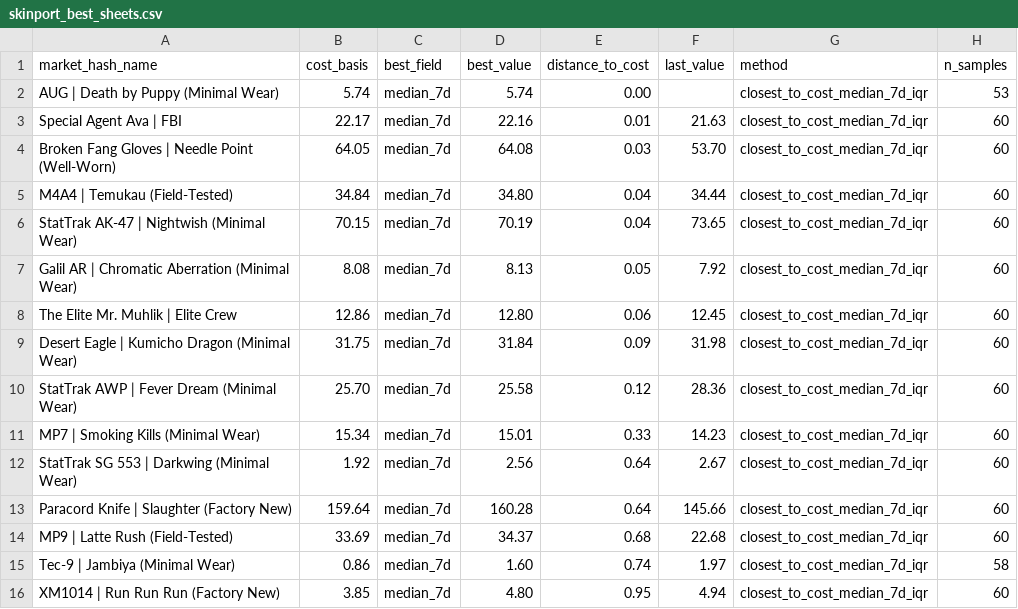
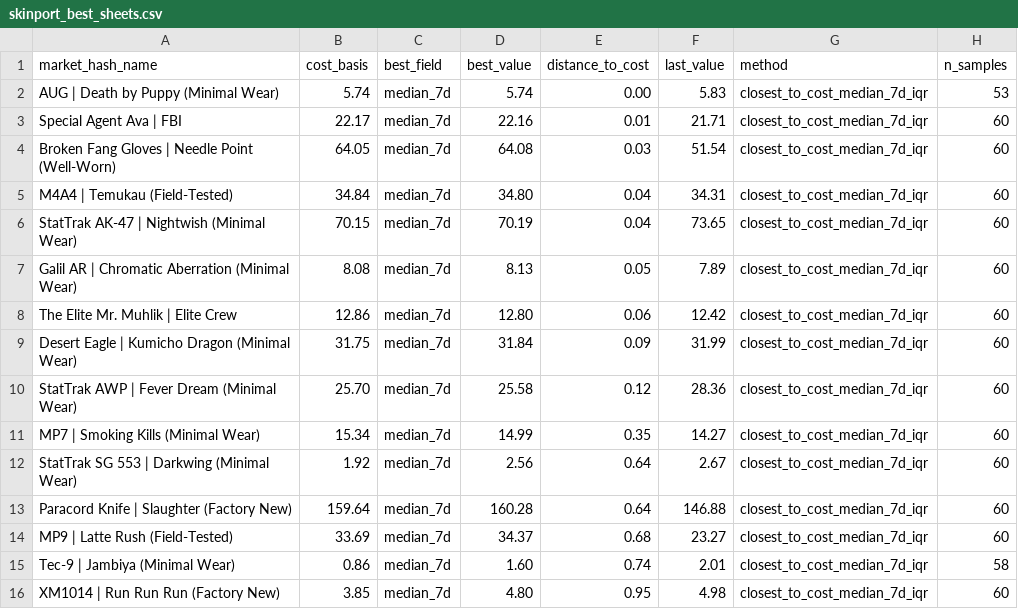
Before and after one commit to jpcarrascom2311-commits/skinport-tracker, a CSV file: skinport_best_sheets.csv, drawn as a sheet.

```diff
--- a/skinport_best_sheets.csv
+++ b/skinport_best_sheets.csv
@@ -1,16 +1,16 @@
 market_hash_name,cost_basis,best_field,best_value,distance_to_cost,last_value,method,n_samples
-AUG | Death by Puppy (Minimal Wear),5.74,median_7d,5.74,0.00,,closest_to_cost_median_7d_iqr,53
-Special Agent Ava | FBI,22.17,median_7d,22.16,0.01,21.63,closest_to_cost_median_7d_iqr,60
-Broken Fang Gloves | Needle Point (Well-Worn),64.05,median_7d,64.08,0.03,53.70,closest_to_cost_median_7d_iqr,60
-M4A4 | Temukau (Field-Tested),34.84,median_7d,34.80,0.04,34.44,closest_to_cost_median_7d_iqr,60
+AUG | Death by Puppy (Minimal Wear),5.74,median_7d,5.74,0.00,5.83,closest_to_cost_median_7d_iqr,53
+Special Agent Ava | FBI,22.17,median_7d,22.16,0.01,21.71,closest_to_cost_median_7d_iqr,60
+Broken Fang Gloves | Needle Point (Well-Worn),64.05,median_7d,64.08,0.03,51.54,closest_to_cost_median_7d_iqr,60
+M4A4 | Temukau (Field-Tested),34.84,median_7d,34.80,0.04,34.31,closest_to_cost_median_7d_iqr,60
 StatTrak AK-47 | Nightwish (Minimal Wear),70.15,median_7d,70.19,0.04,73.65,closest_to_cost_median_7d_iqr,60
-Galil AR | Chromatic Aberration (Minimal Wear),8.08,median_7d,8.13,0.05,7.92,closest_to_cost_median_7d_iqr,60
-The Elite Mr. Muhlik | Elite Crew,12.86,median_7d,12.80,0.06,12.45,closest_to_cost_median_7d_iqr,60
-Desert Eagle | Kumicho Dragon (Minimal Wear),31.75,median_7d,31.84,0.09,31.98,closest_to_cost_median_7d_iqr,60
+Galil AR | Chromatic Aberration (Minimal Wear),8.08,median_7d,8.13,0.05,7.89,closest_to_cost_median_7d_iqr,60
+The Elite Mr. Muhlik | Elite Crew,12.86,median_7d,12.80,0.06,12.42,closest_to_cost_median_7d_iqr,60
+Desert Eagle | Kumicho Dragon (Minimal Wear),31.75,median_7d,31.84,0.09,31.99,closest_to_cost_median_7d_iqr,60
 StatTrak AWP | Fever Dream (Minimal Wear),25.70,median_7d,25.58,0.12,28.36,closest_to_cost_median_7d_iqr,60
-MP7 | Smoking Kills (Minimal Wear),15.34,median_7d,15.01,0.33,14.23,closest_to_cost_median_7d_iqr,60
+MP7 | Smoking Kills (Minimal Wear),15.34,median_7d,14.99,0.35,14.27,closest_to_cost_median_7d_iqr,60
 StatTrak SG 553 | Darkwing (Minimal Wear),1.92,median_7d,2.56,0.64,2.67,closest_to_cost_median_7d_iqr,60
-Paracord Knife | Slaughter (Factory New),159.64,median_7d,160.28,0.64,145.66,closest_to_cost_median_7d_iqr,60
-MP9 | Latte Rush (Field-Tested),33.69,median_7d,34.37,0.68,22.68,closest_to_cost_median_7d_iqr,60
-Tec-9 | Jambiya (Minimal Wear),0.86,median_7d,1.60,0.74,1.97,closest_to_cost_median_7d_iqr,58
-XM1014 | Run Run Run (Factory New),3.85,median_7d,4.80,0.95,4.94,closest_to_cost_median_7d_iqr,60
+Paracord Knife | Slaughter (Factory New),159.64,median_7d,160.28,0.64,146.88,closest_to_cost_median_7d_iqr,60
+MP9 | Latte Rush (Field-Tested),33.69,median_7d,34.37,0.68,23.27,closest_to_cost_median_7d_iqr,60
+Tec-9 | Jambiya (Minimal Wear),0.86,median_7d,1.60,0.74,2.01,closest_to_cost_median_7d_iqr,58
+XM1014 | Run Run Run (Factory New),3.85,median_7d,4.80,0.95,4.98,closest_to_cost_median_7d_iqr,60
```
Also changed, not shown: skinport_latest.csv.
